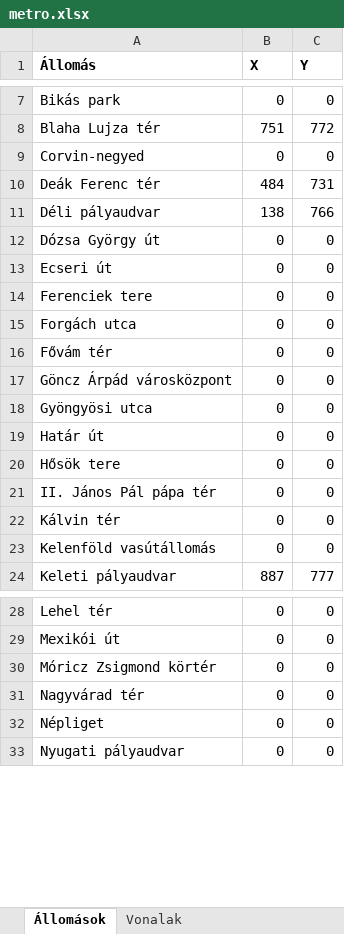
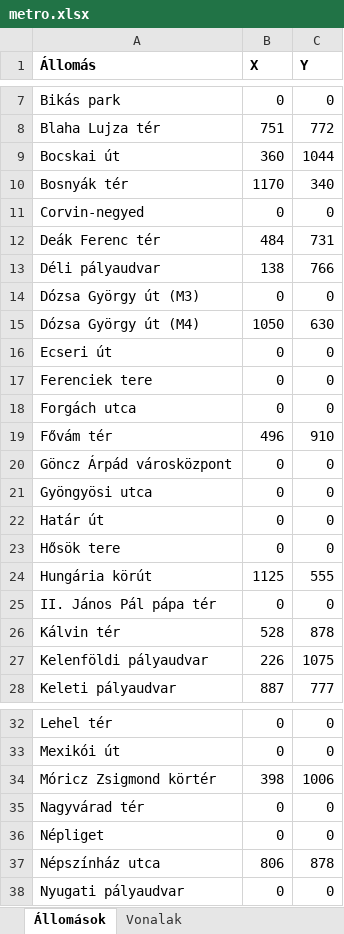
Before and after one commit to borosbence/Metro, an Excel workbook: Metro/Data/metro.xlsx, sheet Állomások, drawn as a sheet; only a part is shown, gaps mark what is left out; values as stored, in another font and other column widths than the file's, no borders; removed rows and columns are numbered as before the commit, all else as after; the diff covers the shown part only; the diff names each change by its address in the sheet, - before the commit and + after, or states it on an @@ line.

```diff
--- a/Metro/Data/metro.xlsx (sheet Állomások)
+++ b/Metro/Data/metro.xlsx (sheet Állomások)
+row 9: Bocskai út | 360 | 1044
+row 10: Bosnyák tér | 1170 | 340
-A14 (Állomás): Dózsa György út
+A14 (Állomás): Dózsa György út (M3)
+row 15: Dózsa György út (M4) | 1050 | 630
-B19 (X): 0
+B19 (X): 496
-C19 (Y): 0
+C19 (Y): 910
+row 24: Hungária körút | 1125 | 555
-B26 (X): 0
+B26 (X): 528
-C26 (Y): 0
+C26 (Y): 878
-row 23: Kelenföld vasútállomás | 0 | 0
+row 27: Kelenföldi pályaudvar | 226 | 1075
-B34 (X): 0
+B34 (X): 398
-C34 (Y): 0
+C34 (Y): 1006
+row 37: Népszínház utca | 806 | 878
```
Also changed, not shown: 3 added rows, 1 removed row and 2 edited cells elsewhere in this sheet, sheet Vonalak, 9 other files.
